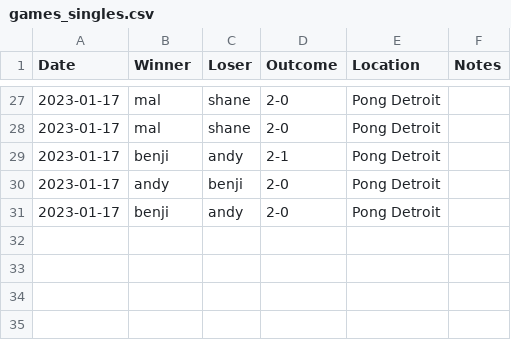
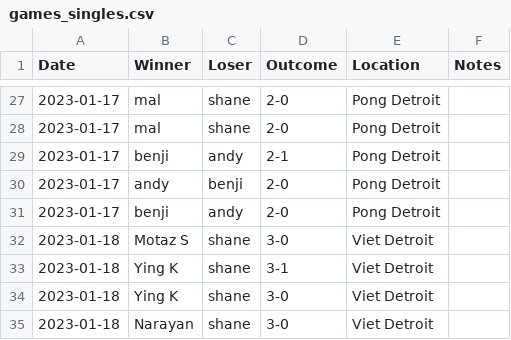
Before and after one commit to nutratech/pong_ratings, a CSV file: pong/data/games_singles.csv, drawn as a sheet; only a part is shown, gaps mark what is left out.

Commit message:
update games from viet detroit

```diff
--- a/pong/data/games_singles.csv
+++ b/pong/data/games_singles.csv
@@ -31 +31,5 @@ Date,Winner,Loser,Outcome,Location,Notes
 2023-01-17,benji,andy,2-0,Pong Detroit,
+2023-01-18,Motaz S,shane,3-0,Viet Detroit,
+2023-01-18,Ying K,shane,3-1,Viet Detroit,
+2023-01-18,Ying K,shane,3-0,Viet Detroit,
+2023-01-18,Narayan,shane,3-0,Viet Detroit,
```
